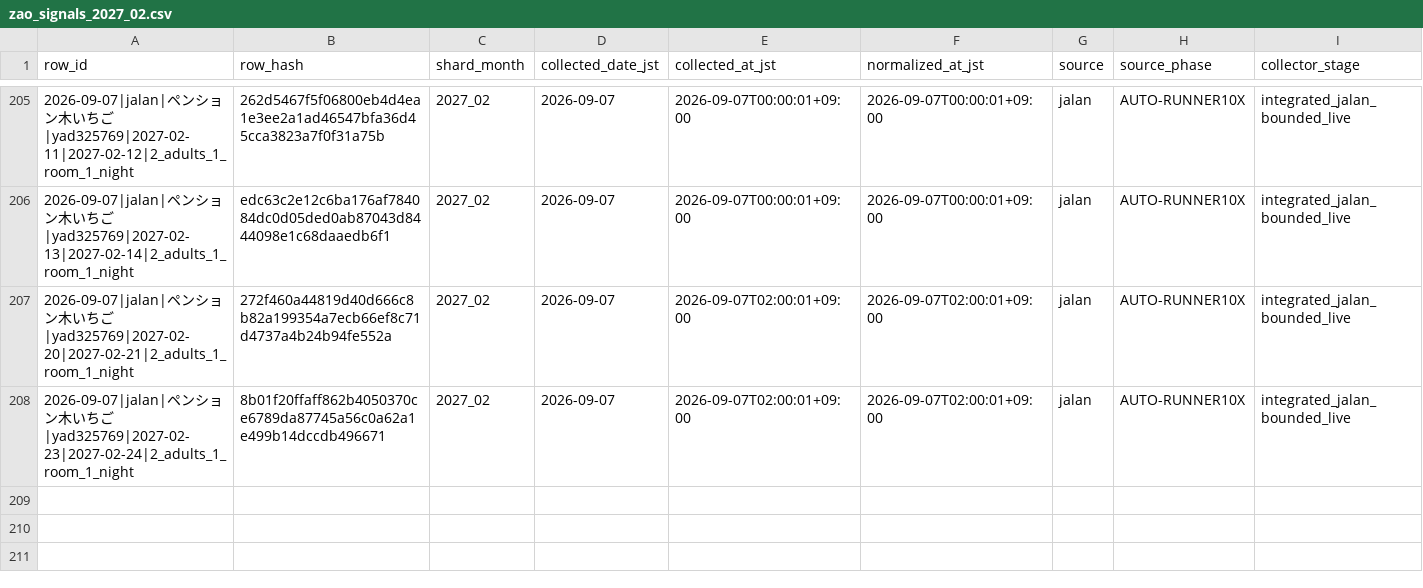
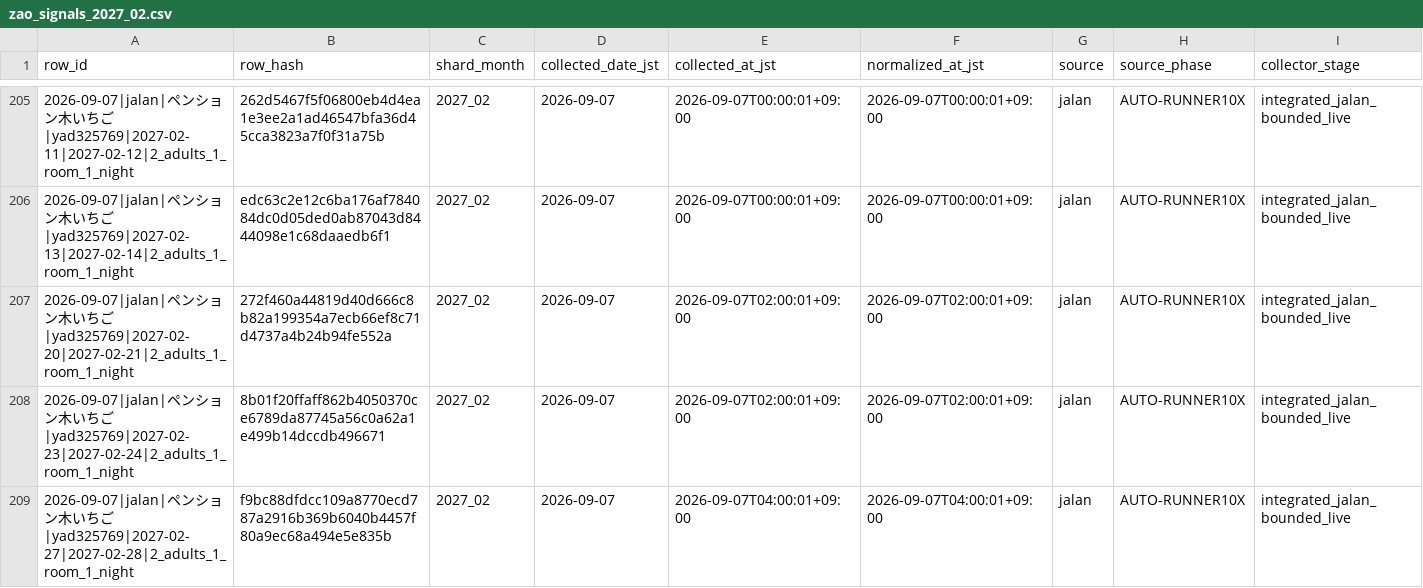
Before and after one commit to ginisato-hash/zao-market-intelligence, a CSV file: .data/history/zao_signals_2027_02.csv, drawn as a sheet; only a part is shown, gaps mark what is left out; rows hold the shown columns only; the diff names each change by its address in the sheet, - before the commit and + after, or states it on an @@ line.

Commit message:
Auto-commit market data (2026-09-07T04:07:54+09:00)
Automated by ops:auto-commit-push after a scheduled collection run appended
new observations. Data-only: .data/history + apps/zmi-bi-web/data +
.data/market-observations.

```diff
--- a/.data/history/zao_signals_2027_02.csv
+++ b/.data/history/zao_signals_2027_02.csv
+row 209: 2026-09-07|jalan|ペンション木いちご|yad325769|2027-02-27|2027-02-28|2_adults_1_room_1_night | f9bc88dfdcc109a8770ecd787a2916b369b6040b4457f80a9ec68a494e5e835b | 2027_02 | 2026-09-07 | 2026-09-07T04:00:01+09:00 | 2026-09-07T04:00:01+09:00 | jalan | AUTO-RUNNER10X | integrated_jalan_bounded_live
```
Also changed, not shown: apps/zmi-bi-web/data/market_price_movement_signals.csv, apps/zmi-bi-web/data/own_property_coverage.csv, 8 other files.
